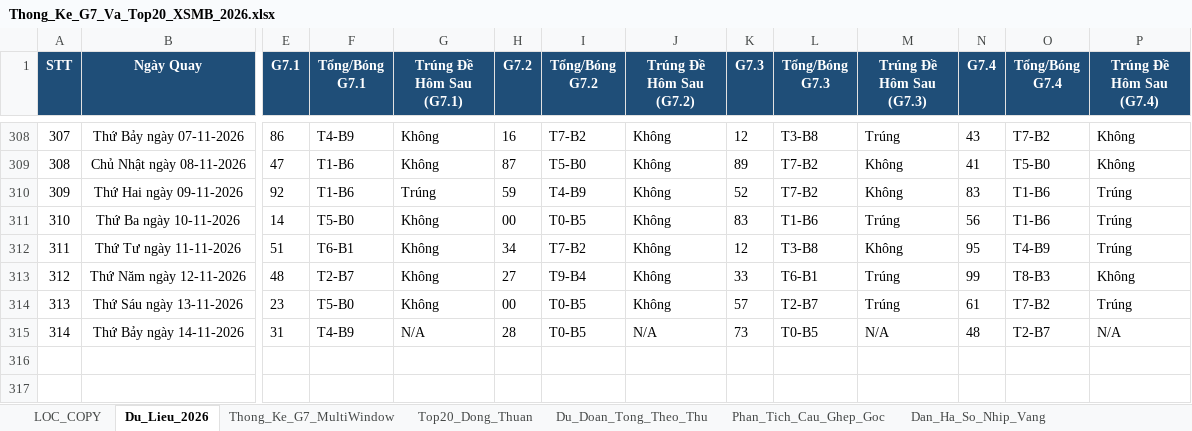
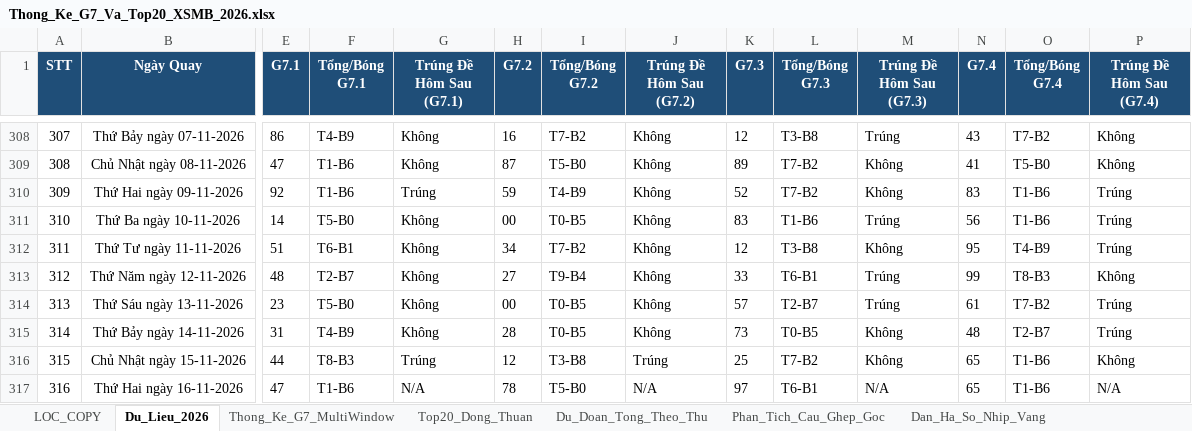
Before and after one commit to happiness2286-dot/logistic, an Excel workbook: Thong_Ke_G7_Va_Top20_XSMB_2026.xlsx, sheet Du_Lieu_2026, drawn as a sheet; only a part is shown, gaps mark what is left out; values as stored, in another font and other column widths than the file's, no borders; rows hold the shown columns only; the diff names each change by its address in the sheet, - before the commit and + after, or states it on an @@ line.

```diff
--- a/Thong_Ke_G7_Va_Top20_XSMB_2026.xlsx (sheet Du_Lieu_2026)
+++ b/Thong_Ke_G7_Va_Top20_XSMB_2026.xlsx (sheet Du_Lieu_2026)
-G315 (Trúng Đề Hôm Sau (G7.1)): N/A
+G315 (Trúng Đề Hôm Sau (G7.1)): Không
-J315 (Trúng Đề Hôm Sau (G7.2)): N/A
+J315 (Trúng Đề Hôm Sau (G7.2)): Không
-M315 (Trúng Đề Hôm Sau (G7.3)): N/A
+M315 (Trúng Đề Hôm Sau (G7.3)): Không
-P315 (Trúng Đề Hôm Sau (G7.4)): N/A
+P315 (Trúng Đề Hôm Sau (G7.4)): Trúng
+row 316: 315 | Chủ Nhật ngày 15-11-2026 | 44 | T8-B3 | Trúng | 12 | T3-B8 | Trúng | 25 | T7-B2 | Không | 65 | T1-B6 | Không
+row 317: 316 | Thứ Hai ngày 16-11-2026 | 47 | T1-B6 | N/A | 78 | T5-B0 | N/A | 97 | T6-B1 | N/A | 65 | T1-B6 | N/A
```
Also changed, not shown: sheet Lich_Su_Nuoi_Khung_3Ngay, sheet Top20_Dong_Thuan, sheet Dan_Ha_So_Nhip_Vang, sheet Thong_Ke_Nang_Cao_G7, sheet Thong_Ke_G7_MultiWindow, sheet Thong_Ke_Dau_Duoi, 2 more sheets, 11 other files.
